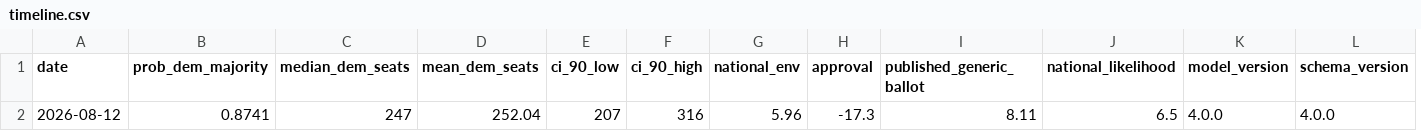
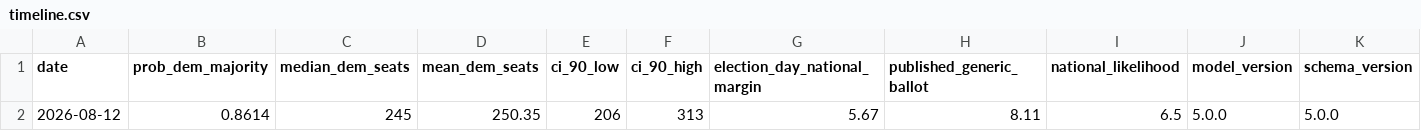
Before and after one commit to grantbw4/2026-midterms-forecast, a CSV file: website/timeline.csv, drawn as a sheet; only a part is shown; removed rows and columns are numbered as before the commit, all else as after; the diff names each change by its address in the sheet, - before the commit and + after, or states it on an @@ line.

```diff
--- a/website/timeline.csv
+++ b/website/timeline.csv
-column G (national_env), row 2: 5.96
-column H (approval), row 2: -17.3
+column G (election_day_national_margin), row 2: 5.67
-B2 (prob_dem_majority): 0.8741
+B2 (prob_dem_majority): 0.8614
-C2 (median_dem_seats): 247
+C2 (median_dem_seats): 245
-D2 (mean_dem_seats): 252.04
+D2 (mean_dem_seats): 250.35
-E2 (ci_90_low): 207
+E2 (ci_90_low): 206
-F2 (ci_90_high): 316
+F2 (ci_90_high): 313
-J2 (model_version): 4.0.0
+J2 (model_version): 5.0.0
-K2 (schema_version): 4.0.0
+K2 (schema_version): 5.0.0
```
Also changed, not shown: outputs/senate_timeline.csv, outputs/timeline.csv, 25 other files.
